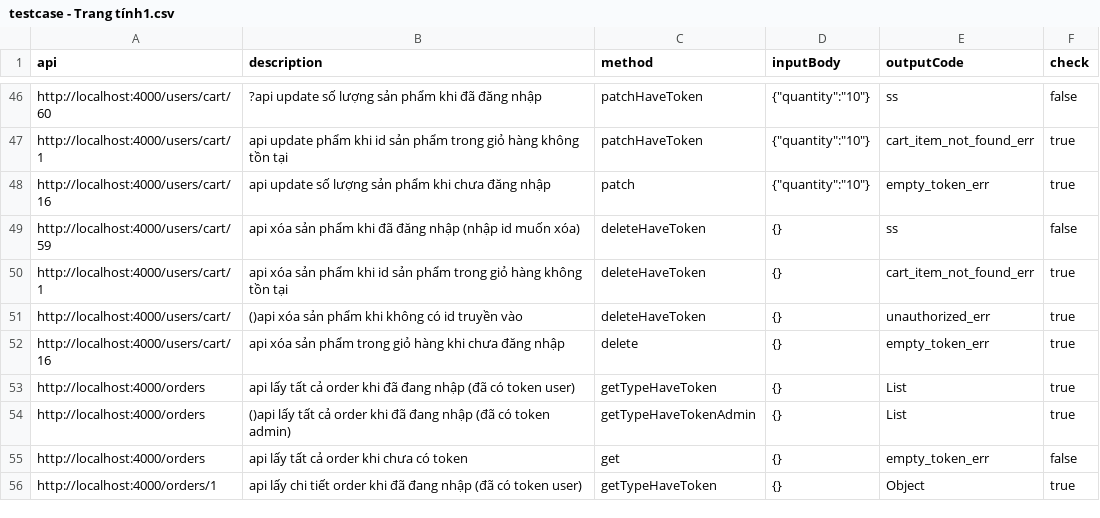
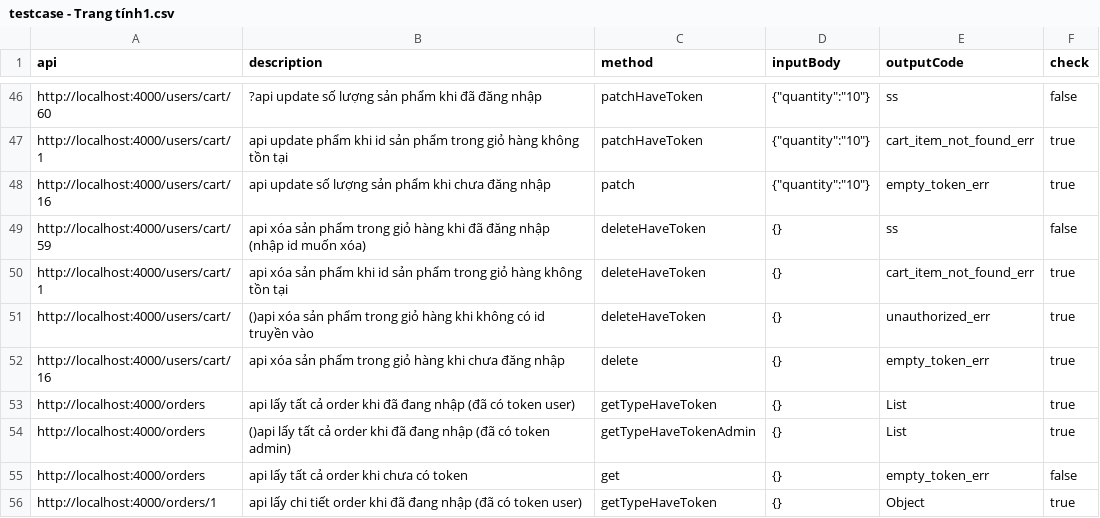
Before and after one commit to tu-lam/watch-store, a CSV file: testcase/testcase - Trang tính1.csv, drawn as a sheet; only a part is shown, gaps mark what is left out.

```diff
--- a/testcase/testcase - Trang tính1.csv
+++ b/testcase/testcase - Trang tính1.csv
@@ -48,5 +48,5 @@ api,description,method,inputBody,outputCode,check
 "http://localhost:4000/users/cart/16","api update số lượng sản phẩm khi chưa đăng nhập","patch","{""quantity"":""10""}","empty_token_err",true
-"http://localhost:4000/users/cart/59","api xóa sản phẩm khi đã đăng nhập (nhập id muốn xóa)","deleteHaveToken","{}","ss",false
+"http://localhost:4000/users/cart/59","api xóa sản phẩm trong giỏ hàng khi đã đăng nhập (nhập id muốn xóa)","deleteHaveToken","{}","ss",false
 "http://localhost:4000/users/cart/1","api xóa sản phẩm khi id sản phẩm trong giỏ hàng không tồn tại","deleteHaveToken","{}","cart_item_not_found_err",true
-"http://localhost:4000/users/cart/","()api xóa sản phẩm khi không có id truyền vào","deleteHaveToken","{}","unauthorized_err",true
+"http://localhost:4000/users/cart/","()api xóa sản phẩm trong giỏ hàng khi không có id truyền vào","deleteHaveToken","{}","unauthorized_err",true
 "http://localhost:4000/users/cart/16","api xóa sản phẩm trong giỏ hàng khi chưa đăng nhập","delete","{}","empty_token_err",true
```
Also changed, not shown: 29 other files.
